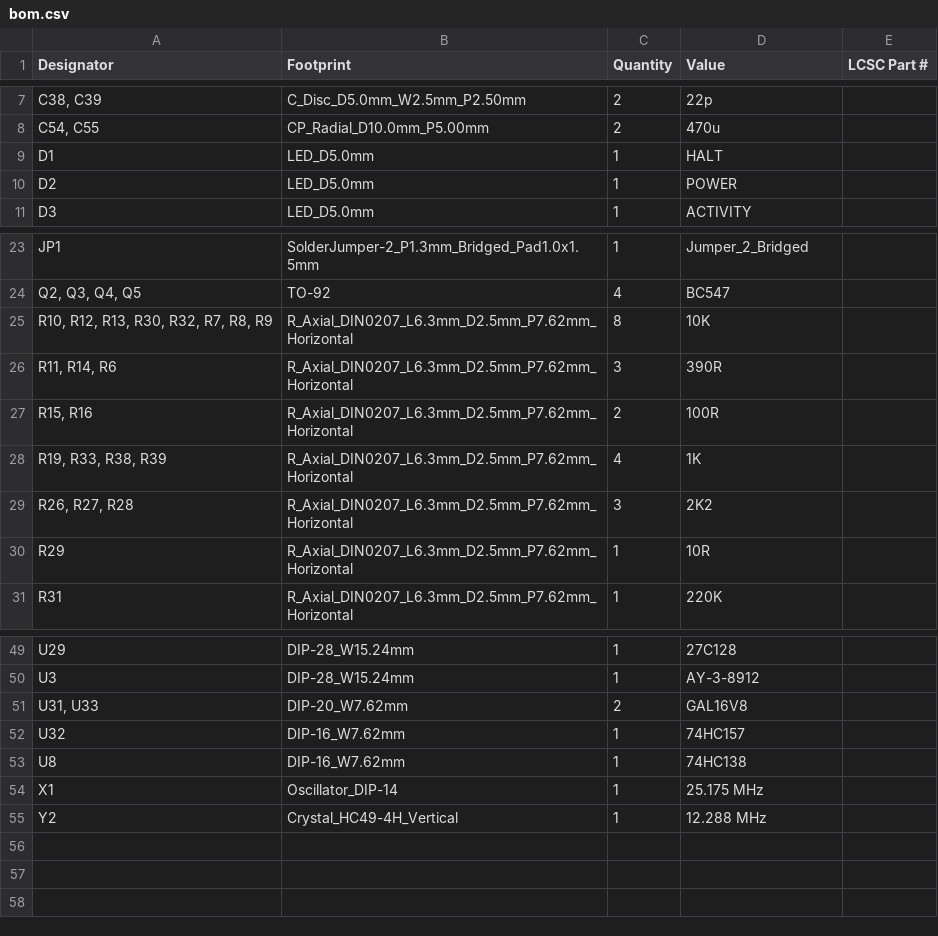
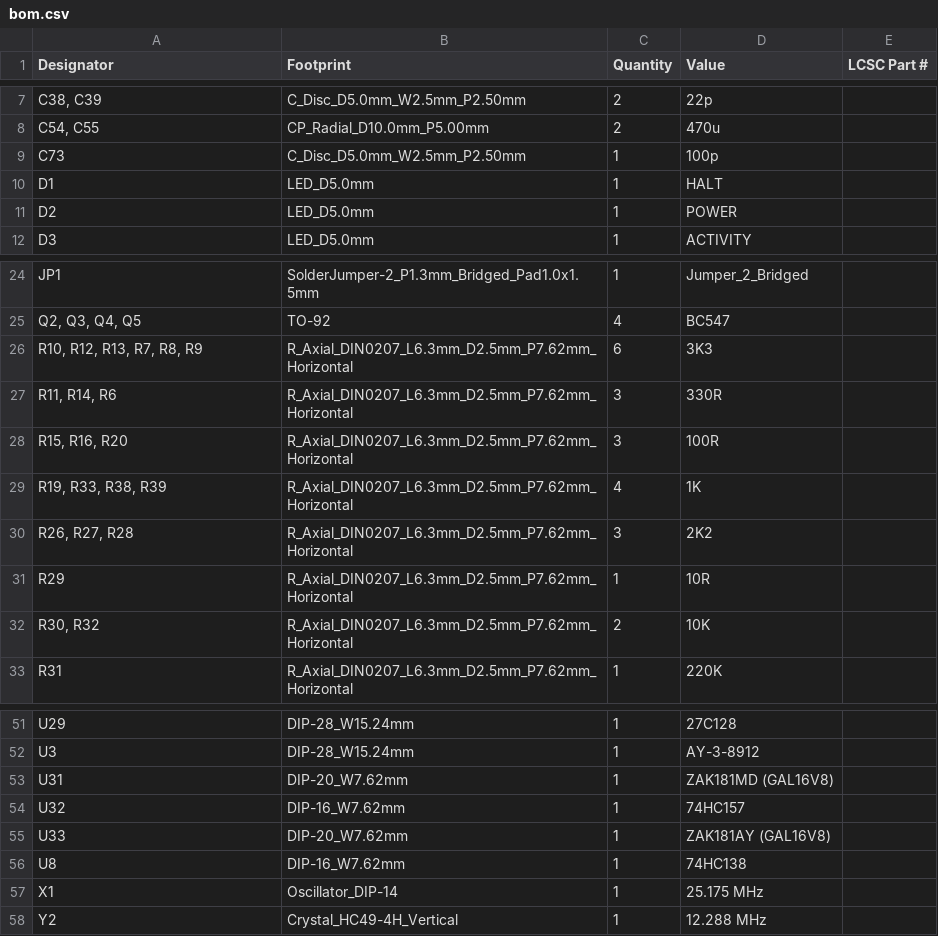
Before and after one commit to agkaminski/ZAK181, a CSV file: kicad/production/bom.csv, drawn as a sheet; only a part is shown, gaps mark what is left out; removed rows and columns are numbered as before the commit, all else as after; the diff names each change by its address in the sheet, - before the commit and + after, or states it on an @@ line.

```diff
--- a/kicad/production/bom.csv
+++ b/kicad/production/bom.csv
+row 9: C73 | C_Disc_D5.0mm_W2.5mm_P2.50mm | 1 | 100p
-row 25: R10, R12, R13, R30, R32, R7, R8, R9 | R_Axial_DIN0207_L6.3mm_D2.5mm_P7.62mm_Horizontal | 8 | 10K
+row 26: R10, R12, R13, R7, R8, R9 | R_Axial_DIN0207_L6.3mm_D2.5mm_P7.62mm_Horizontal | 6 | 3K3
-D27 (Value): 390R
+D27 (Value): 330R
-A28 (Designator): R15, R16
+A28 (Designator): R15, R16, R20
-C28 (Quantity): 2
+C28 (Quantity): 3
+row 32: R30, R32 | R_Axial_DIN0207_L6.3mm_D2.5mm_P7.62mm_Horizontal | 2 | 10K
-row 51: U31, U33 | DIP-20_W7.62mm | 2 | GAL16V8
+row 53: U31 | DIP-20_W7.62mm | 1 | ZAK181MD (GAL16V8)
+row 55: U33 | DIP-20_W7.62mm | 1 | ZAK181AY (GAL16V8)
```
Also changed, not shown: kicad/production/designators.csv, kicad/production/positions.csv, 15 other files.
